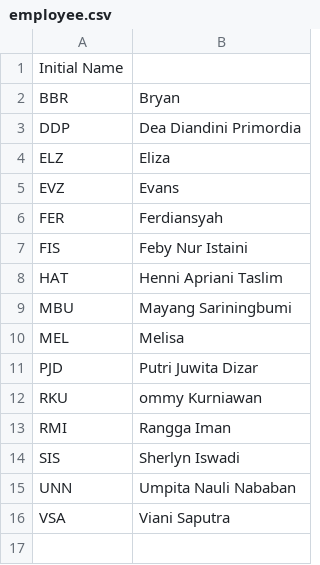
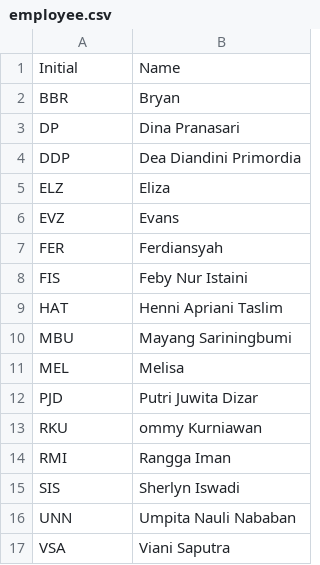
Before and after one commit to vileopratama/artemis, a CSV file: references/masters/employee.csv, drawn as a sheet.

```diff
--- a/references/masters/employee.csv
+++ b/references/masters/employee.csv
@@ -1,3 +1,4 @@
-Initial	Name
+Initial;Name
 BBR;Bryan
+DP;Dina Pranasari
 DDP;Dea Diandini Primordia
```
Also changed, not shown: references/masters/clients.csv, 6 other files.
